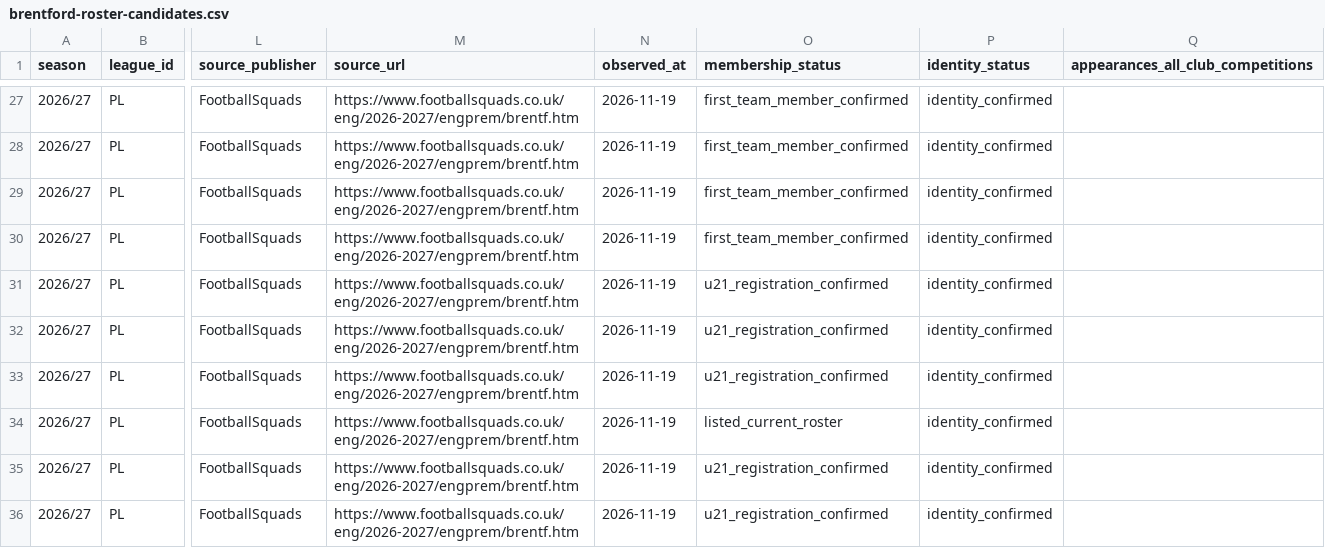
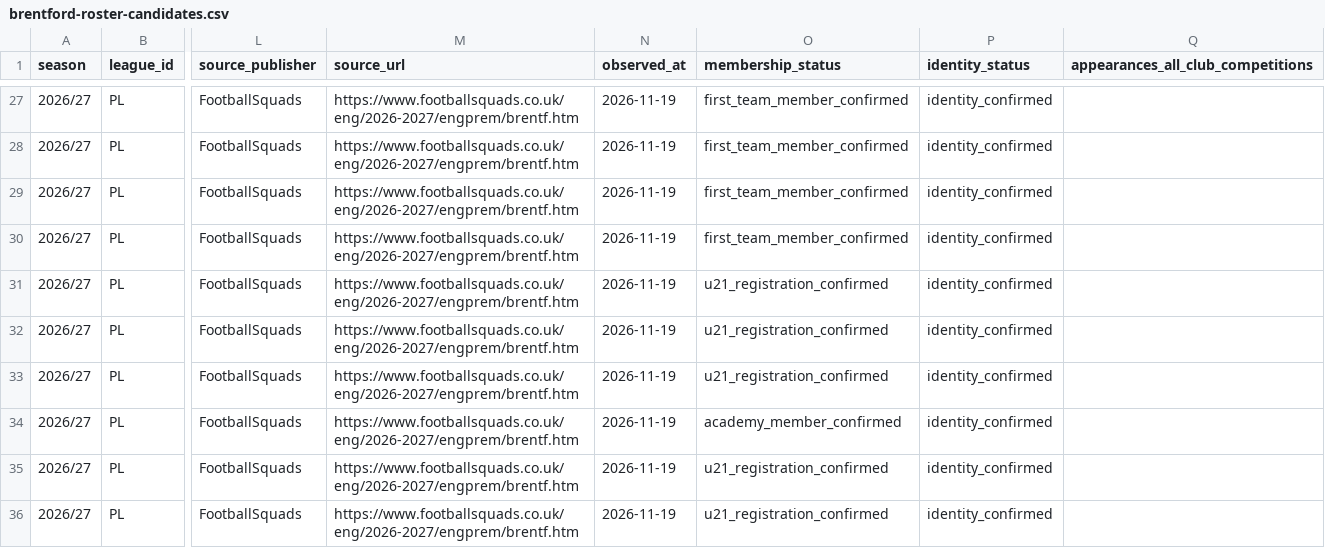
Before and after one commit to bazaku22/Project-Football-time, a CSV file: data/intake/2026-27/PL/brentford-roster-candidates.csv, drawn as a sheet; only a part is shown, gaps mark what is left out; the diff names each change by its address in the sheet, - before the commit and + after, or states it on an @@ line.

Commit message:
data: reconcile brentford roster membership from official source

```diff
--- a/data/intake/2026-27/PL/brentford-roster-candidates.csv
+++ b/data/intake/2026-27/PL/brentford-roster-candidates.csv
-O34 (membership_status): listed_current_roster
+O34 (membership_status): academy_member_confirmed
```
